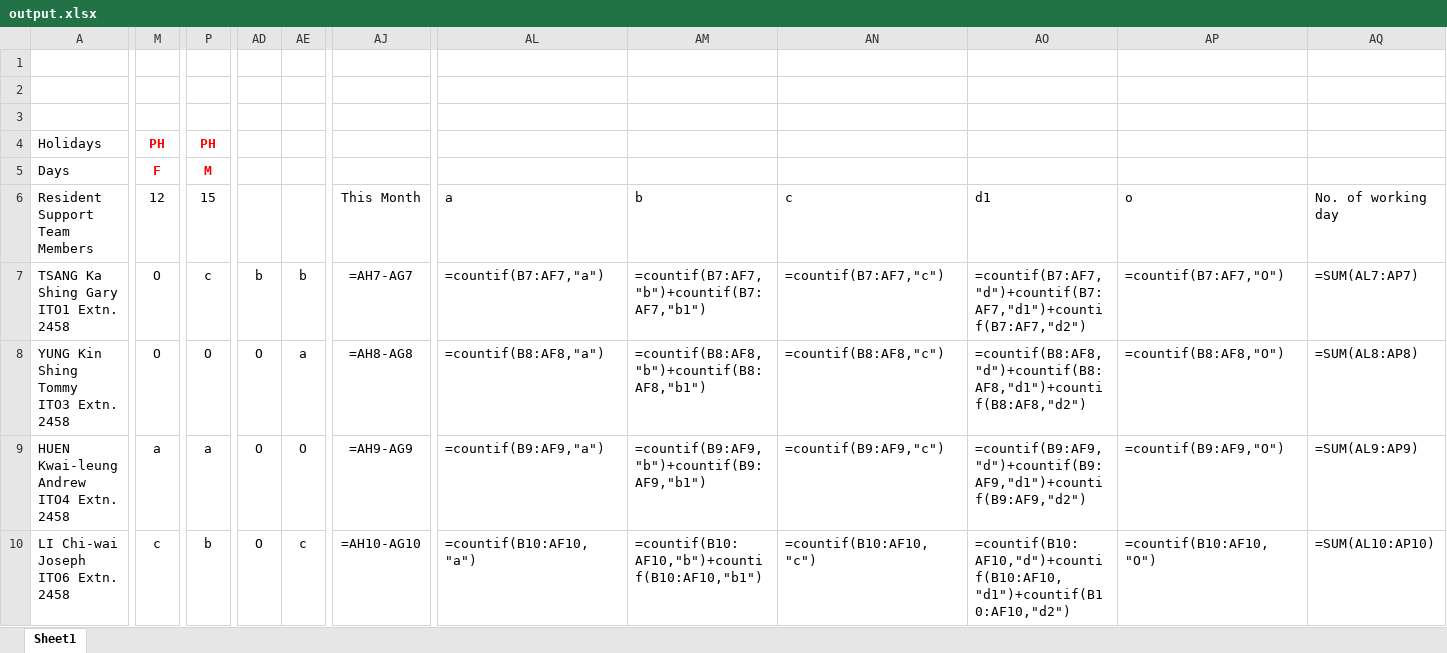
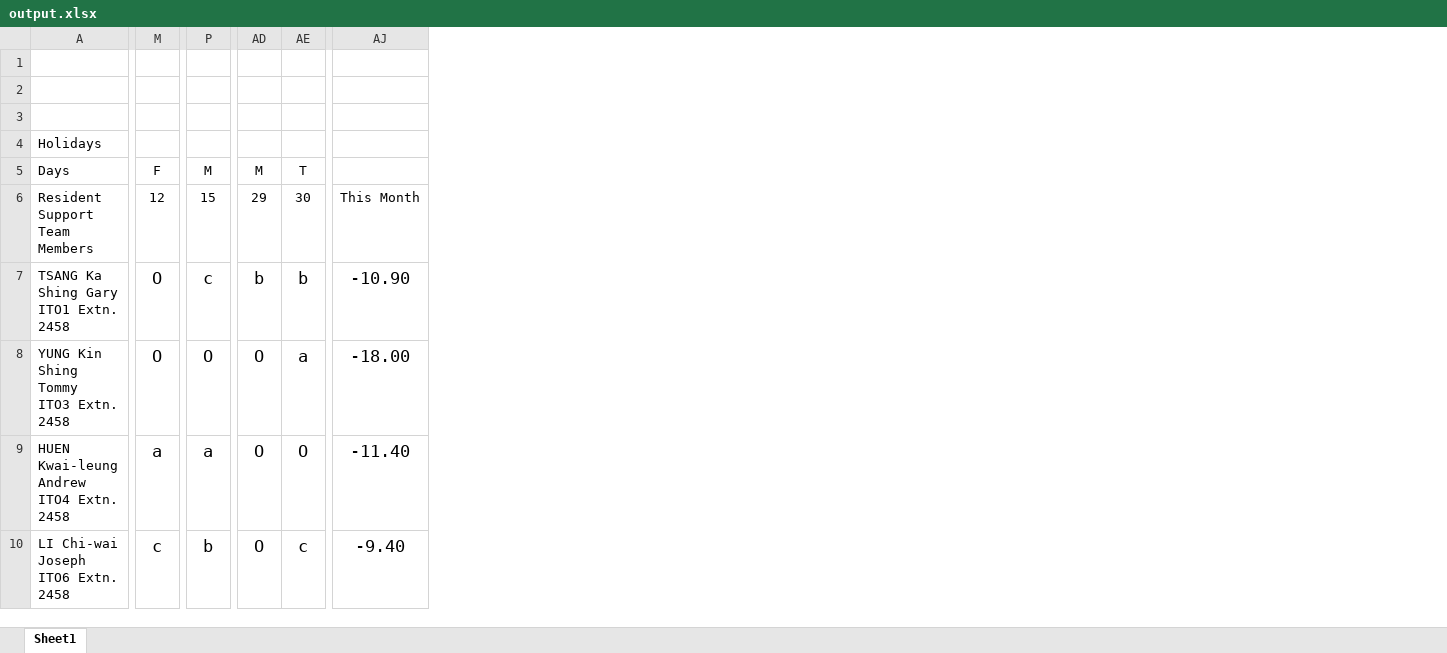
Before and after one commit to KNVB/rosterWeb, an Excel workbook: server/output.xlsx, sheet Sheet1, drawn as a sheet; only a part is shown, gaps mark what is left out; values as stored, in another font and other column widths than the file's, no borders; formulas without a stored value are shown as written; conditional formats not drawn; removed rows and columns are numbered as before the commit, all else as after; the diff covers the shown part only; the diff names each change by its address in the sheet, - before the commit and + after, or states it on an @@ line.

Commit message:
genExcel.js completed.

```diff
--- a/server/output.xlsx (sheet Sheet1)
+++ b/server/output.xlsx (sheet Sheet1)
-column AJ, rows 6-10: This Month | =AH7-AG7 | =AH8-AG8 | =AH9-AG9 | =AH10-AG10
+column AJ, rows 6-10: This Month | -10.90 | -18.00 | -11.40 | -9.40
@@ column AL hidden, rows 6-10: a | =countif(B7:AF7,"a") | =countif(B8:AF8,"a") | =countif(B9:AF9,"a") | =countif(B10:AF10,"a") @@
@@ column AM hidden, rows 6-10: b | =countif(B7:AF7,"b")+countif(B7:AF7,"b1") | =countif(B8:AF8,"b")+countif(B8:AF8,"b1") | =countif(B9:AF9,"b")+countif(B9:AF9,"b1") | =countif(B10:AF10,"b")+countif(B10:AF10,"b1") @@
@@ column AN hidden, rows 6-10: c | =countif(B7:AF7,"c") | =countif(B8:AF8,"c") | =countif(B9:AF9,"c") | =countif(B10:AF10,"c") @@
@@ column AO hidden, rows 6-10: d1 | =countif(B7:AF7,"d")+countif(B7:AF7,"d1")+countif(B7:AF7,"d2") | =countif(B8:AF8,"d")+countif(B8:AF8,"d1")+countif(B8:AF8,"d2") | =countif(B9:AF9,"d")+countif(B9:AF9,"d1")+countif(B9:AF9,"d2") | =countif(B10:AF10,"d")+countif(B10:AF10,"d1")+countif(B10:AF10,"d2") @@
@@ column AP hidden, rows 6-10: o | =countif(B7:AF7,"O") | =countif(B8:AF8,"O") | =countif(B9:AF9,"O") | =countif(B10:AF10,"O") @@
@@ column AQ hidden, rows 6-10: No. of working day | =SUM(AL7:AP7) | =SUM(AL8:AP8) | =SUM(AL9:AP9) | =SUM(AL10:AP10) @@
-M4: PH
+M4: (empty)
-P4: PH
+P4: (empty)
@@ M5 bold: on → off, text colour: #FF0000 → black @@
@@ P5 bold: on → off, text colour: #FF0000 → black @@
-AD5: (empty)
+AD5: M
-AE5: (empty)
+AE5: T
-AD6: (empty)
+AD6: 29
-AE6: (empty)
+AE6: 30
@@ M7:AE10 text size: larger @@
```
Also changed, not shown: 9 added rows, 5 edited cells and cell formats elsewhere in this sheet, 2 other files.
